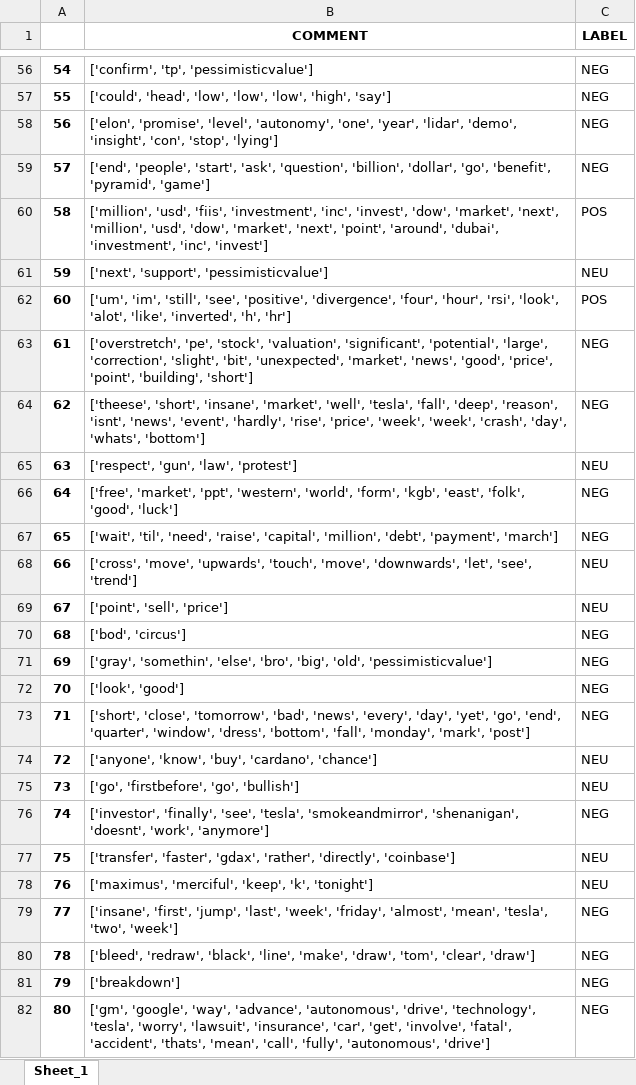
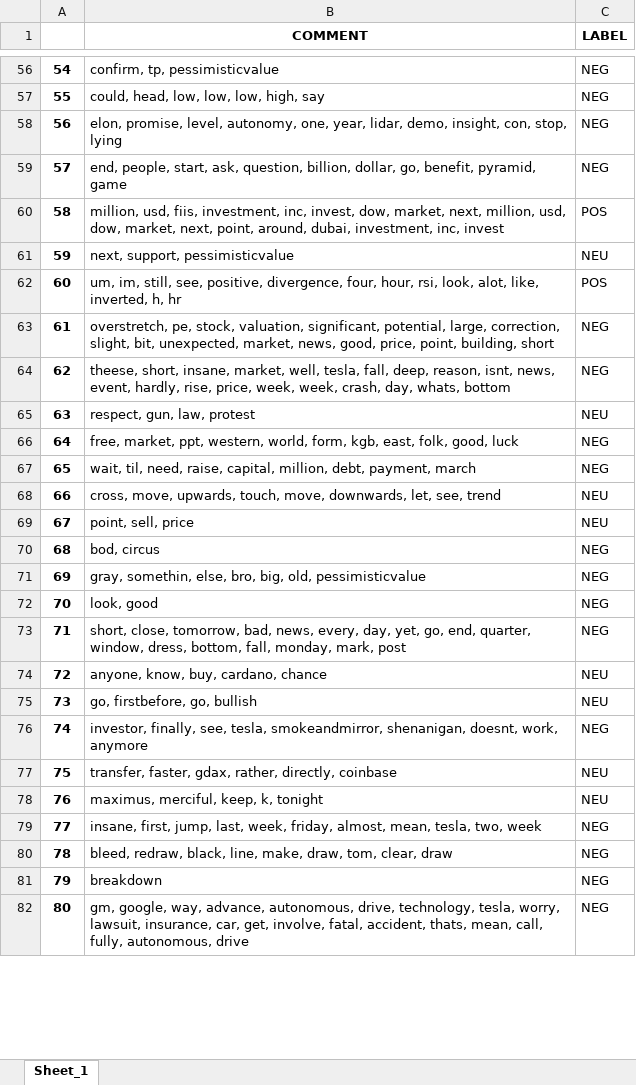
Before and after one commit to falkenovergaard/TA_Exam, an Excel workbook: data/output/clean_labeled_data.xlsx, sheet Sheet_1, drawn as a sheet; only a part is shown, gaps mark what is left out; values as stored, in another font and other column widths than the file's, no borders; the diff covers the shown part only; the diff names each change by its address in the sheet, - before the commit and + after, or states it on an @@ line.

Commit message:
Preprocessing in classifier moved to preprocessing, MNB and Logistic regression implemented, still problems with logistic regression in relation to the coefficients

```diff
--- a/data/output/clean_labeled_data.xlsx (sheet Sheet_1)
+++ b/data/output/clean_labeled_data.xlsx (sheet Sheet_1)
-B56 (COMMENT): ['confirm', 'tp', 'pessimisticvalue']
+B56 (COMMENT): confirm, tp, pessimisticvalue
-B57 (COMMENT): ['could', 'head', 'low', 'low', 'low', 'high', 'say']
+B57 (COMMENT): could, head, low, low, low, high, say
-B58 (COMMENT): ['elon', 'promise', 'level', 'autonomy', 'one', 'year', 'lidar', 'demo', 'insight', 'con', 'stop', 'lying']
+B58 (COMMENT): elon, promise, level, autonomy, one, year, lidar, demo, insight, con, stop, lying
-B59 (COMMENT): ['end', 'people', 'start', 'ask', 'question', 'billion', 'dollar', 'go', 'benefit', 'pyramid', 'game']
+B59 (COMMENT): end, people, start, ask, question, billion, dollar, go, benefit, pyramid, game
-B60 (COMMENT): ['million', 'usd', 'fiis', 'investment', 'inc', 'invest', 'dow', 'market', 'next', 'million', 'usd', 'dow', 'market', 'next', 'point', 'around', 'dubai', 'investment', 'inc', 'invest']
+B60 (COMMENT): million, usd, fiis, investment, inc, invest, dow, market, next, million, usd, dow, market, next, point, around, dubai, investment, inc, invest
-B61 (COMMENT): ['next', 'support', 'pessimisticvalue']
+B61 (COMMENT): next, support, pessimisticvalue
-B62 (COMMENT): ['um', 'im', 'still', 'see', 'positive', 'divergence', 'four', 'hour', 'rsi', 'look', 'alot', 'like', 'inverted', 'h', 'hr']
+B62 (COMMENT): um, im, still, see, positive, divergence, four, hour, rsi, look, alot, like, inverted, h, hr
-B63 (COMMENT): ['overstretch', 'pe', 'stock', 'valuation', 'significant', 'potential', 'large', 'correction', 'slight', 'bit', 'unexpected', 'market', 'news', 'good', 'price', 'point', 'building', 'short']
+B63 (COMMENT): overstretch, pe, stock, valuation, significant, potential, large, correction, slight, bit, unexpected, market, news, good, price, point, building, short
-B64 (COMMENT): ['theese', 'short', 'insane', 'market', 'well', 'tesla', 'fall', 'deep', 'reason', 'isnt', 'news', 'event', 'hardly', 'rise', 'price', 'week', 'week', 'crash', 'day', 'whats', 'bottom']
+B64 (COMMENT): theese, short, insane, market, well, tesla, fall, deep, reason, isnt, news, event, hardly, rise, price, week, week, crash, day, whats, bottom
-B65 (COMMENT): ['respect', 'gun', 'law', 'protest']
+B65 (COMMENT): respect, gun, law, protest
-B66 (COMMENT): ['free', 'market', 'ppt', 'western', 'world', 'form', 'kgb', 'east', 'folk', 'good', 'luck']
+B66 (COMMENT): free, market, ppt, western, world, form, kgb, east, folk, good, luck
-B67 (COMMENT): ['wait', 'til', 'need', 'raise', 'capital', 'million', 'debt', 'payment', 'march']
+B67 (COMMENT): wait, til, need, raise, capital, million, debt, payment, march
-B68 (COMMENT): ['cross', 'move', 'upwards', 'touch', 'move', 'downwards', 'let', 'see', 'trend']
+B68 (COMMENT): cross, move, upwards, touch, move, downwards, let, see, trend
-B69 (COMMENT): ['point', 'sell', 'price']
+B69 (COMMENT): point, sell, price
-B70 (COMMENT): ['bod', 'circus']
+B70 (COMMENT): bod, circus
-B71 (COMMENT): ['gray', 'somethin', 'else', 'bro', 'big', 'old', 'pessimisticvalue']
+B71 (COMMENT): gray, somethin, else, bro, big, old, pessimisticvalue
-B72 (COMMENT): ['look', 'good']
+B72 (COMMENT): look, good
-B73 (COMMENT): ['short', 'close', 'tomorrow', 'bad', 'news', 'every', 'day', 'yet', 'go', 'end', 'quarter', 'window', 'dress', 'bottom', 'fall', 'monday', 'mark', 'post']
+B73 (COMMENT): short, close, tomorrow, bad, news, every, day, yet, go, end, quarter, window, dress, bottom, fall, monday, mark, post
-B74 (COMMENT): ['anyone', 'know', 'buy', 'cardano', 'chance']
+B74 (COMMENT): anyone, know, buy, cardano, chance
-B75 (COMMENT): ['go', 'firstbefore', 'go', 'bullish']
+B75 (COMMENT): go, firstbefore, go, bullish
-B76 (COMMENT): ['investor', 'finally', 'see', 'tesla', 'smokeandmirror', 'shenanigan', 'doesnt', 'work', 'anymore']
+B76 (COMMENT): investor, finally, see, tesla, smokeandmirror, shenanigan, doesnt, work, anymore
-B77 (COMMENT): ['transfer', 'faster', 'gdax', 'rather', 'directly', 'coinbase']
+B77 (COMMENT): transfer, faster, gdax, rather, directly, coinbase
-B78 (COMMENT): ['maximus', 'merciful', 'keep', 'k', 'tonight']
+B78 (COMMENT): maximus, merciful, keep, k, tonight
-B79 (COMMENT): ['insane', 'first', 'jump', 'last', 'week', 'friday', 'almost', 'mean', 'tesla', 'two', 'week']
+B79 (COMMENT): insane, first, jump, last, week, friday, almost, mean, tesla, two, week
-B80 (COMMENT): ['bleed', 'redraw', 'black', 'line', 'make', 'draw', 'tom', 'clear', 'draw']
+B80 (COMMENT): bleed, redraw, black, line, make, draw, tom, clear, draw
-B81 (COMMENT): ['breakdown']
+B81 (COMMENT): breakdown
-B82 (COMMENT): ['gm', 'google', 'way', 'advance', 'autonomous', 'drive', 'technology', 'tesla', 'worry', 'lawsuit', 'insurance', 'car', 'get', 'involve', 'fatal', 'accident', 'thats', 'mean', 'call', 'fully', 'autonomous', 'drive']
+B82 (COMMENT): gm, google, way, advance, autonomous, drive, technology, tesla, worry, lawsuit, insurance, car, get, involve, fatal, accident, thats, mean, call, fully, autonomous, drive
```
Also changed, not shown: 972 edited cells elsewhere in this sheet, data/output/dowjones.xlsx, data/output/tesla.xlsx, 3 other files.
